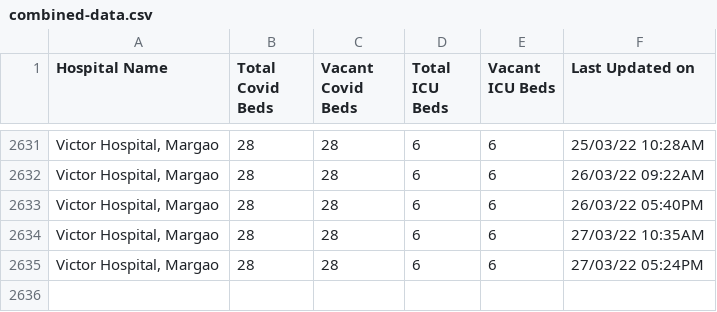
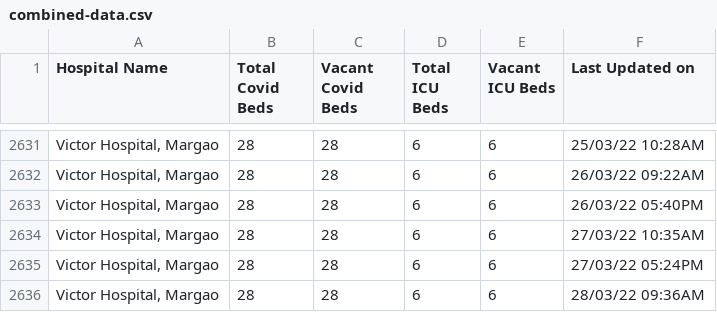
Before and after one commit to gurmanbh/goa-beds-scraper, a CSV file: data/combined-data.csv, drawn as a sheet; only a part is shown, gaps mark what is left out; the diff names each change by its address in the sheet, - before the commit and + after, or states it on an @@ line.

Commit message:
Latest data: Mon Mar 28 08:05:56 UTC 2022

```diff
--- a/data/combined-data.csv
+++ b/data/combined-data.csv
+row 2636: Victor Hospital, Margao | 28 | 28 | 6 | 6 | 28/03/22 09:36AM
```
